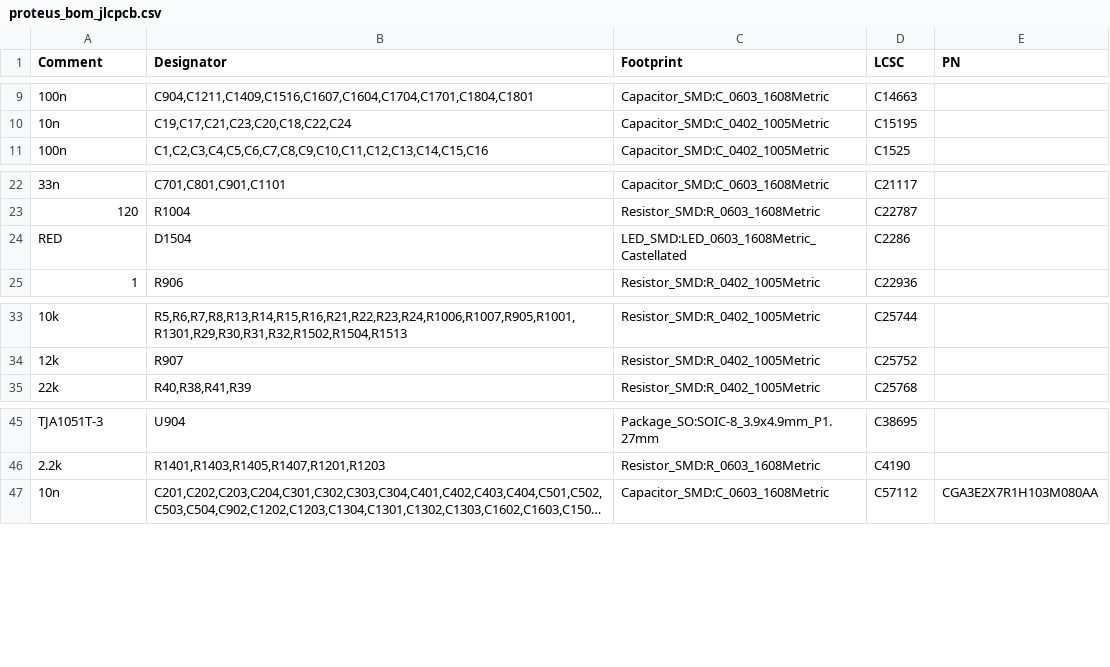
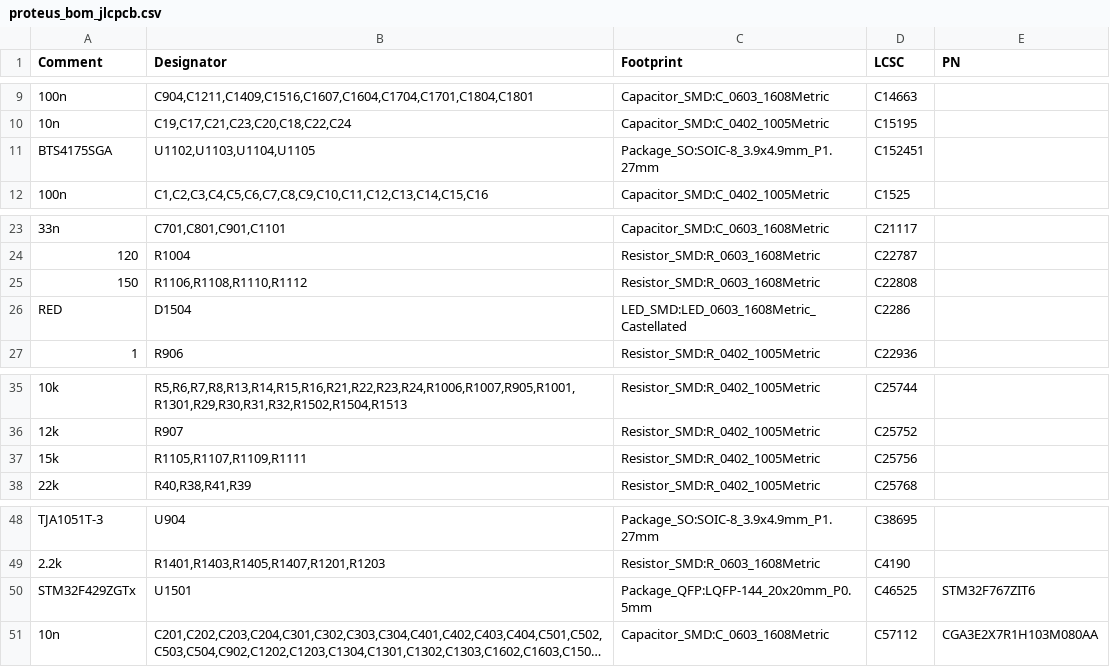
Before and after one commit to mck1117/proteus, a CSV file: export/v0.3/proteus_bom_jlcpcb.csv, drawn as a sheet; only a part is shown, gaps mark what is left out; long unchanged cells end in …; the diff names each change by its address in the sheet, - before the commit and + after, or states it on an @@ line.

```diff
--- a/export/v0.3/proteus_bom_jlcpcb.csv
+++ b/export/v0.3/proteus_bom_jlcpcb.csv
+row 11: BTS4175SGA | U1102,U1103,U1104,U1105 | Package_SO:SOIC-8_3.9x4.9mm_P1.27mm | C152451
+row 25: 150 | R1106,R1108,R1110,R1112 | Resistor_SMD:R_0603_1608Metric | C22808
+row 37: 15k | R1105,R1107,R1109,R1111 | Resistor_SMD:R_0402_1005Metric | C25756
+row 50: STM32F429ZGTx | U1501 | Package_QFP:LQFP-144_20x20mm_P0.5mm | C46525 | STM32F767ZIT6
```
Also changed, not shown: export/v0.3/proteus-top-pos.csv, 1 other file.
